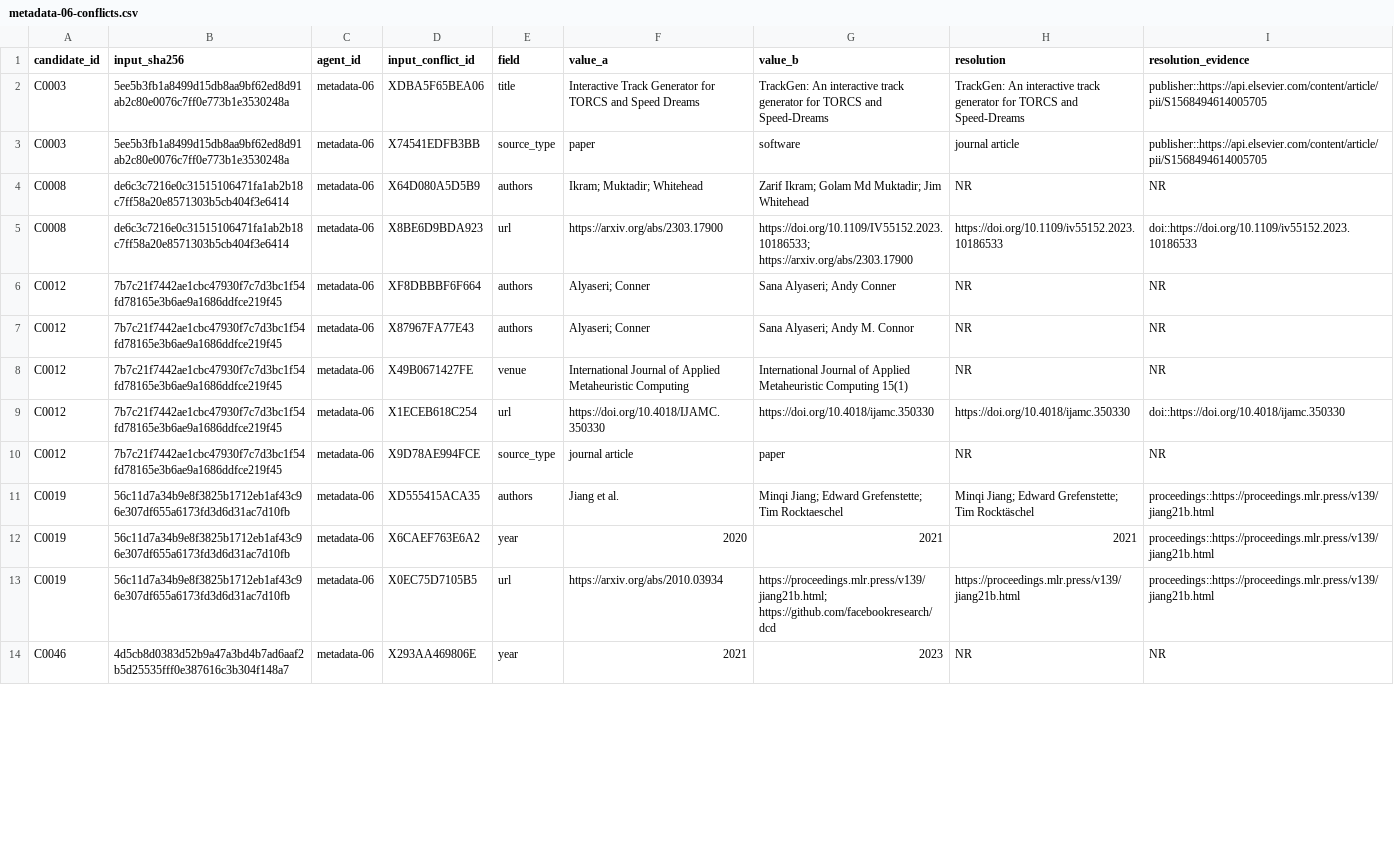
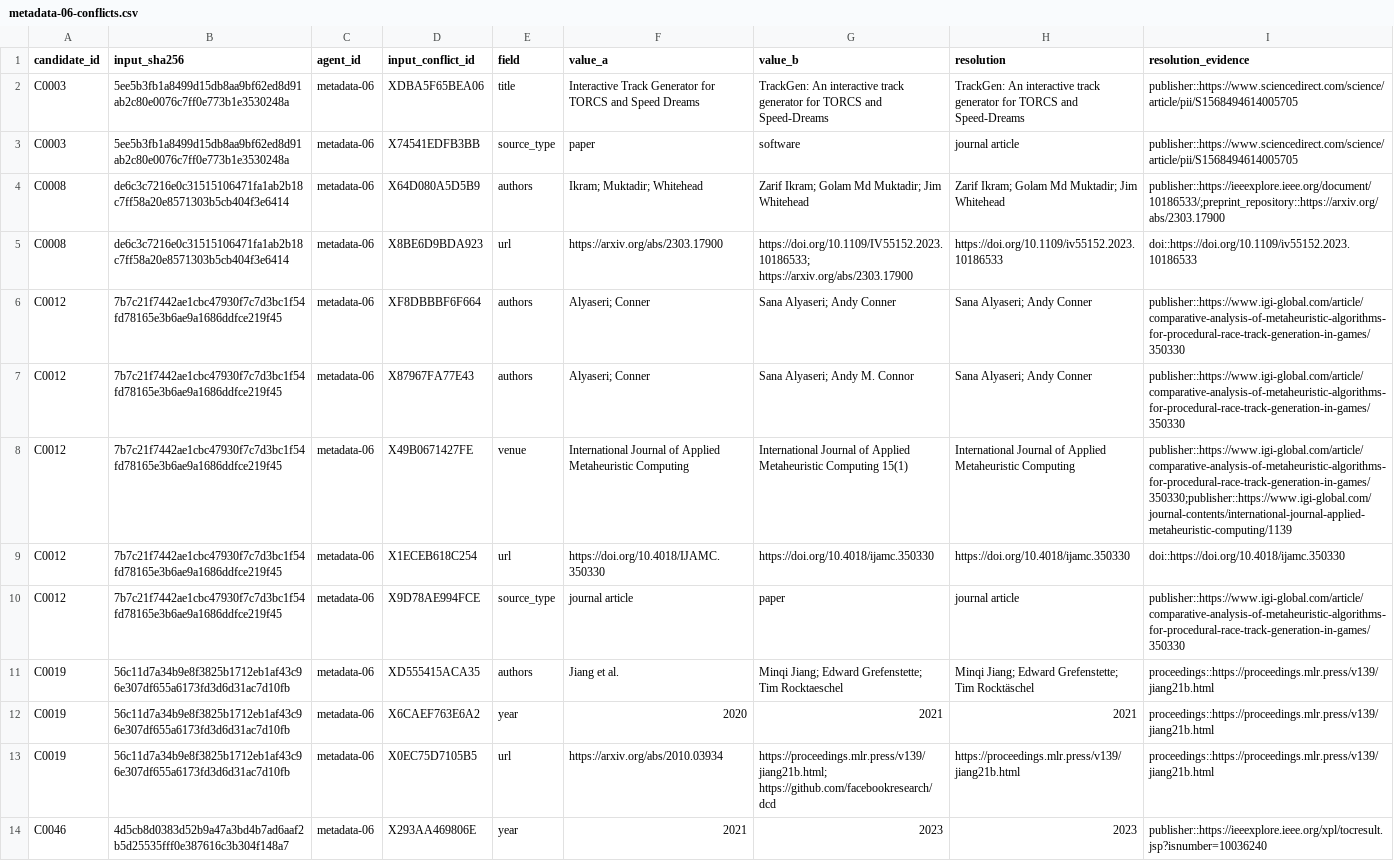
Before and after one commit to AntoineRichard/TrackGen, a CSV file: paper/data/metadata_runs/metadata-06-conflicts.csv, drawn as a sheet; only a part is shown; the diff covers the shown part only.

Commit message:
data: apply independent metadata audit corrections

```diff
--- a/paper/data/metadata_runs/metadata-06-conflicts.csv
+++ b/paper/data/metadata_runs/metadata-06-conflicts.csv
@@ -1,11 +1,11 @@
 candidate_id,input_sha256,agent_id,input_conflict_id,field,value_a,value_b,resolution,resolution_evidence
-C0003,5ee5b3fb1a8499d15db8aa9bf62ed8d91ab2c80e0076c7ff0e773b1e3530248a,metadata-06,XDBA5F65BEA06,title,Interactive Track Generator for TORCS and Speed Dreams,TrackGen: An interactive track generator for TORCS and Speed-Dreams,TrackGen: An interactive track generator for TORCS and Speed-Dreams,publisher::https://api.elsevier.com/content/article/pii/S1568494614005705
-C0003,5ee5b3fb1a8499d15db8aa9bf62ed8d91ab2c80e0076c7ff0e773b1e3530248a,metadata-06,X74541EDFB3BB,source_type,paper,software,journal article,publisher::https://api.elsevier.com/content/article/pii/S1568494614005705
-C0008,de6c3c7216e0c31515106471fa1ab2b18c7ff58a20e8571303b5cb404f3e6414,metadata-06,X64D080A5D5B9,authors,Ikram; Muktadir; Whitehead,Zarif Ikram; Golam Md Muktadir; Jim Whitehead,NR,NR
+C0003,5ee5b3fb1a8499d15db8aa9bf62ed8d91ab2c80e0076c7ff0e773b1e3530248a,metadata-06,XDBA5F65BEA06,title,Interactive Track Generator for TORCS and Speed Dreams,TrackGen: An interactive track generator for TORCS and Speed-Dreams,TrackGen: An interactive track generator for TORCS and Speed-Dreams,publisher::https://www.sciencedirect.com/science/article/pii/S1568494614005705
+C0003,5ee5b3fb1a8499d15db8aa9bf62ed8d91ab2c80e0076c7ff0e773b1e3530248a,metadata-06,X74541EDFB3BB,source_type,paper,software,journal article,publisher::https://www.sciencedirect.com/science/article/pii/S1568494614005705
+C0008,de6c3c7216e0c31515106471fa1ab2b18c7ff58a20e8571303b5cb404f3e6414,metadata-06,X64D080A5D5B9,authors,Ikram; Muktadir; Whitehead,Zarif Ikram; Golam Md Muktadir; Jim Whitehead,Zarif Ikram; Golam Md Muktadir; Jim Whitehead,publisher::https://ieeexplore.ieee.org/document/10186533/;preprint_repository::https://arxiv.org/abs/2303.17900
 C0008,de6c3c7216e0c31515106471fa1ab2b18c7ff58a20e8571303b5cb404f3e6414,metadata-06,X8BE6D9BDA923,url,https://arxiv.org/abs/2303.17900,https://doi.org/10.1109/IV55152.2023.10186533; https://arxiv.org/abs/2303.17900,https://doi.org/10.1109/iv55152.2023.10186533,doi::https://doi.org/10.1109/iv55152.2023.10186533
-C0012,7b7c21f7442ae1cbc47930f7c7d3bc1f54fd78165e3b6ae9a1686ddfce219f45,metadata-06,XF8DBBBF6F664,authors,Alyaseri; Conner,Sana Alyaseri; Andy Conner,NR,NR
-C0012,7b7c21f7442ae1cbc47930f7c7d3bc1f54fd78165e3b6ae9a1686ddfce219f45,metadata-06,X87967FA77E43,authors,Alyaseri; Conner,Sana Alyaseri; Andy M. Connor,NR,NR
-C0012,7b7c21f7442ae1cbc47930f7c7d3bc1f54fd78165e3b6ae9a1686ddfce219f45,metadata-06,X49B0671427FE,venue,International Journal of Applied Metaheuristic Computing,International Journal of Applied Metaheuristic Computing 15(1),NR,NR
+C0012,7b7c21f7442ae1cbc47930f7c7d3bc1f54fd78165e3b6ae9a1686ddfce219f45,metadata-06,XF8DBBBF6F664,authors,Alyaseri; Conner,Sana Alyaseri; Andy Conner,Sana Alyaseri; Andy Conner,publisher::https://www.igi-global.com/article/comparative-analysis-of-metaheuristic-algorithms-for-procedural-race-track-generation-in-games/350330
+C0012,7b7c21f7442ae1cbc47930f7c7d3bc1f54fd78165e3b6ae9a1686ddfce219f45,metadata-06,X87967FA77E43,authors,Alyaseri; Conner,Sana Alyaseri; Andy M. Connor,Sana Alyaseri; Andy Conner,publisher::https://www.igi-global.com/article/comparative-analysis-of-metaheuristic-algorithms-for-procedural-race-track-generation-in-games/350330
+C0012,7b7c21f7442ae1cbc47930f7c7d3bc1f54fd78165e3b6ae9a1686ddfce219f45,metadata-06,X49B0671427FE,venue,International Journal of Applied Metaheuristic Computing,International Journal of Applied Metaheuristic Computing 15(1),International Journal of Applied Metaheuristic Computing,publisher::https://www.igi-global.com/article/comparative-analysis-of-metaheuristic-algorithms-for-procedural-race-track-generation-in-games/350330;publisher::https://www.igi-global.com/journal-contents/international-journal-applied-metaheuristic-computing/1139
 C0012,7b7c21f7442ae1cbc47930f7c7d3bc1f54fd78165e3b6ae9a1686ddfce219f45,metadata-06,X1ECEB618C254,url,https://doi.org/10.4018/IJAMC.350330,https://doi.org/10.4018/ijamc.350330,https://doi.org/10.4018/ijamc.350330,doi::https://doi.org/10.4018/ijamc.350330
-C0012,7b7c21f7442ae1cbc47930f7c7d3bc1f54fd78165e3b6ae9a1686ddfce219f45,metadata-06,X9D78AE994FCE,source_type,journal article,paper,NR,NR
+C0012,7b7c21f7442ae1cbc47930f7c7d3bc1f54fd78165e3b6ae9a1686ddfce219f45,metadata-06,X9D78AE994FCE,source_type,journal article,paper,journal article,publisher::https://www.igi-global.com/article/comparative-analysis-of-metaheuristic-algorithms-for-procedural-race-track-generation-in-games/350330
 C0019,56c11d7a34b9e8f3825b1712eb1af43c96e307df655a6173fd3d6d31ac7d10fb,metadata-06,XD555415ACA35,authors,Jiang et al.,Minqi Jiang; Edward Grefenstette; Tim Rocktaeschel,Minqi Jiang; Edward Grefenstette; Tim Rocktäschel,proceedings::https://proceedings.mlr.press/v139/jiang21b.html
@@ -13,2 +13,2 @@ C0019,56c11d7a34b9e8f3825b1712eb1af43c96e307df655a6173fd3d6d31ac7d10fb,metadata-
 C0019,56c11d7a34b9e8f3825b1712eb1af43c96e307df655a6173fd3d6d31ac7d10fb,metadata-06,X0EC75D7105B5,url,https://arxiv.org/abs/2010.03934,https://proceedings.mlr.press/v139/jiang21b.html; https://github.com/facebookresearch/dcd,https://proceedings.mlr.press/v139/jiang21b.html,proceedings::https://proceedings.mlr.press/v139/jiang21b.html
-C0046,4d5cb8d0383d52b9a47a3bd4b7ad6aaf2b5d25535fff0e387616c3b304f148a7,metadata-06,X293AA469806E,year,2021,2023,NR,NR
+C0046,4d5cb8d0383d52b9a47a3bd4b7ad6aaf2b5d25535fff0e387616c3b304f148a7,metadata-06,X293AA469806E,year,2021,2023,2023,publisher::https://ieeexplore.ieee.org/xpl/tocresult.jsp?isnumber=10036240
```
Also changed, not shown: 16 edited cells elsewhere in this file, paper/data/metadata_runs/metadata-01.csv, paper/data/metadata_runs/metadata-03.csv, 5 other files.
